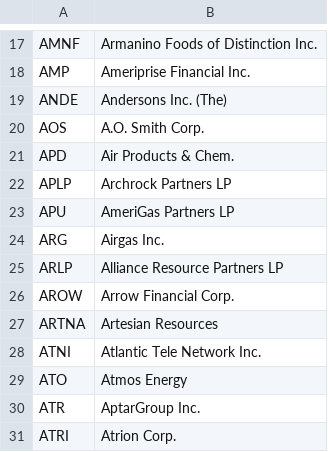
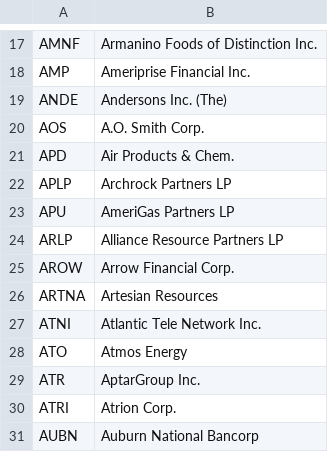
Before and after one commit to mbrown016/invest, a CSV file: div_companies.csv, drawn as a sheet; only a part is shown, gaps mark what is left out; the shorter side is filled out with more unchanged rows; the diff names each change by its address in the sheet, - before the commit and + after, or states it on an @@ line.

```diff
--- a/div_companies.csv
+++ b/div_companies.csv
-row 24: ARG | Airgas Inc.
```
Also changed, not shown: 4 other files.
